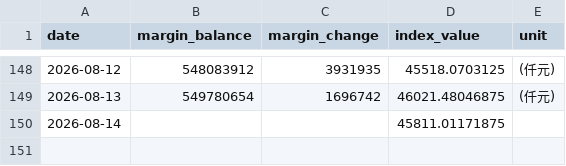
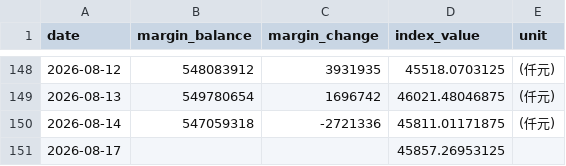
Before and after one commit to shane17258-cmyk/stock-margin-vs-index, a CSV file: twse_data.csv, drawn as a sheet; only a part is shown, gaps mark what is left out.

```diff
--- a/twse_data.csv
+++ b/twse_data.csv
@@ -149,2 +149,3 @@ date,margin_balance,margin_change,index_value,unit
 2026-08-13,549780654,1696742,46021.48046875,(仟元)
-2026-08-14,,,45811.01171875,
+2026-08-14,547059318,-2721336,45811.01171875,(仟元)
+2026-08-17,,,45857.26953125,
```
Also changed, not shown: 2 other files.
